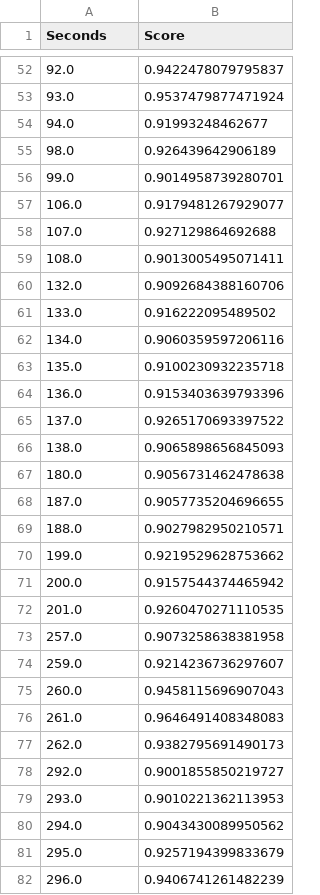
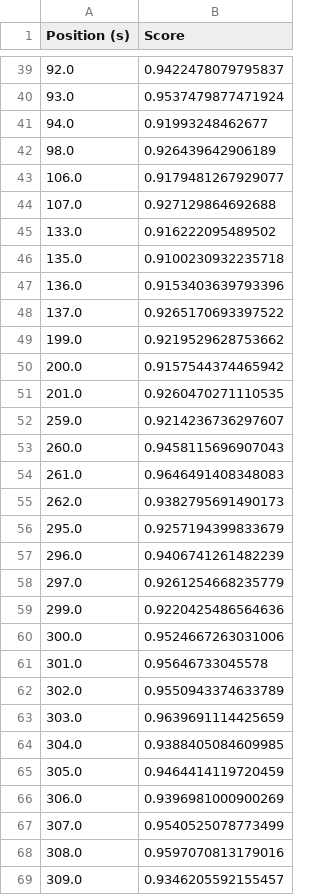
Before and after one commit to AlbertoV5/DxTracker-Reaper, a CSV file: Version2/timestamps.csv, drawn as a sheet; only a part is shown, gaps mark what is left out; the shorter side is filled out with more unchanged rows; the diff covers the shown part only.

```diff
--- a/Version2/timestamps.csv
+++ b/Version2/timestamps.csv
@@ -1 +1 @@
-Seconds,Score
+Position (s),Score
@@ -55,9 +42,5 @@ Seconds,Score
 98.0,0.926439642906189
-99.0,0.9014958739280701
 106.0,0.9179481267929077
 107.0,0.927129864692688
-108.0,0.9013005495071411
-132.0,0.9092684388160706
 133.0,0.916222095489502
-134.0,0.9060359597206116
 135.0,0.9100230932235718
@@ -65,6 +48,2 @@ Seconds,Score
 137.0,0.9265170693397522
-138.0,0.9065898656845093
-180.0,0.9056731462478638
-187.0,0.9057735204696655
-188.0,0.9027982950210571
 199.0,0.9219529628753662
@@ -72,3 +51,2 @@ Seconds,Score
 201.0,0.9260470271110535
-257.0,0.9073258638381958
 259.0,0.9214236736297607
@@ -77,5 +55,2 @@ Seconds,Score
 262.0,0.9382795691490173
-292.0,0.9001855850219727
-293.0,0.9010221362113953
-294.0,0.9043430089950562
 295.0,0.9257194399833679
```
Also changed, not shown: 58 removed rows elsewhere in this file, 5 other files.
